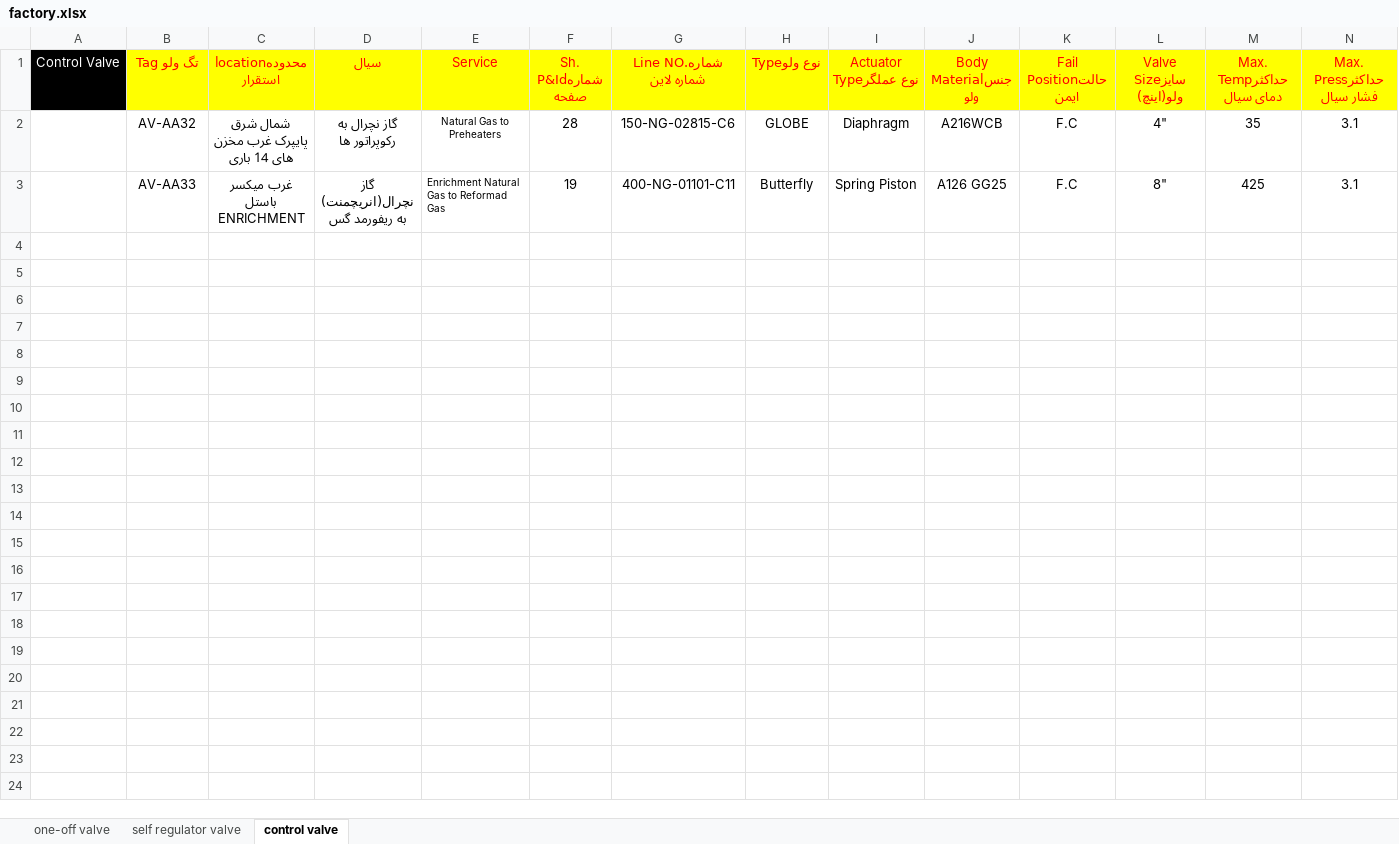
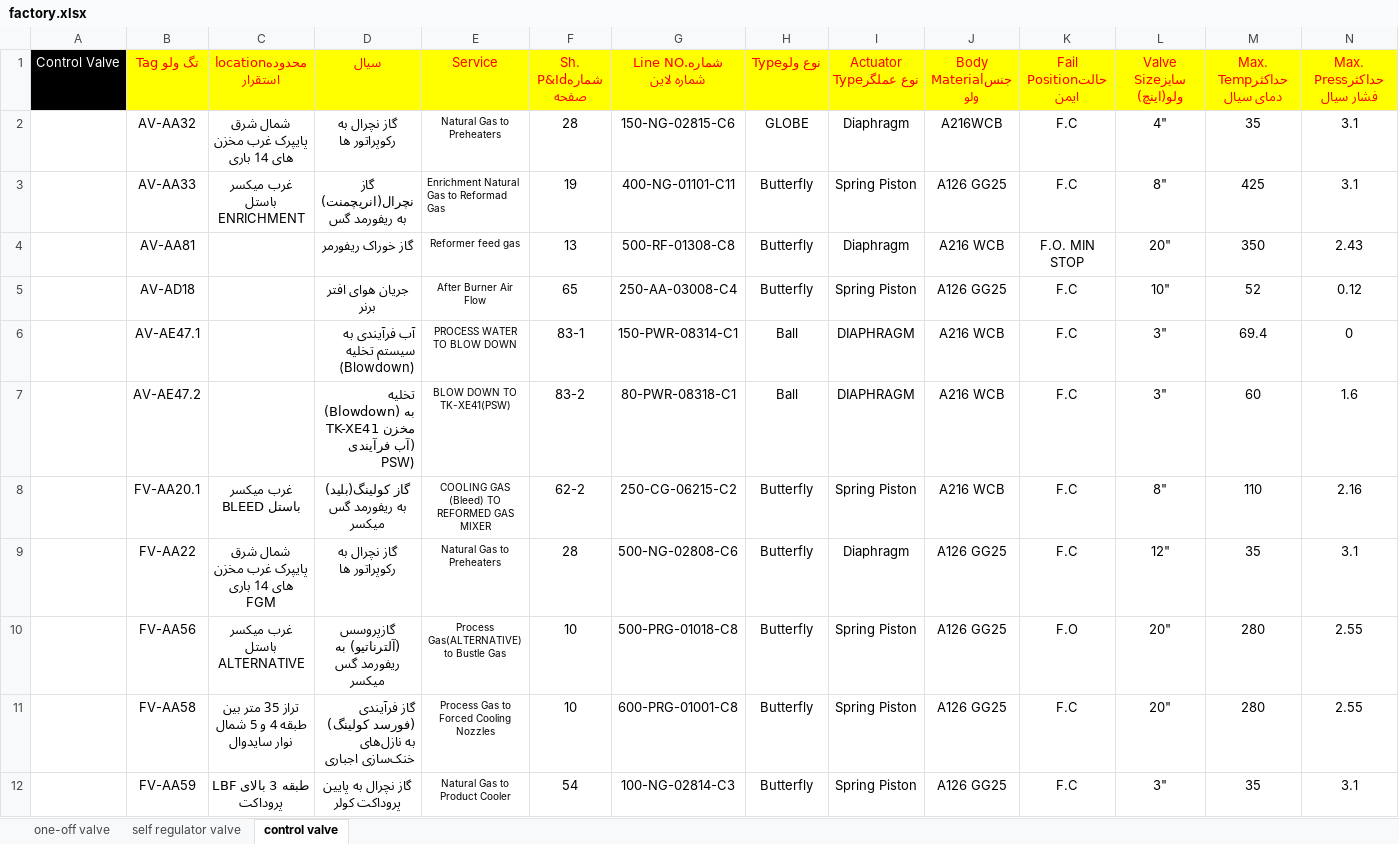
Before and after one commit to MGh9393/valveData, an Excel workbook: public/factory.xlsx, sheet control valve, drawn as a sheet; only a part is shown; values as stored, in another font and other column widths than the file's, no borders; rows hold the shown columns only; the diff covers the shown part only; the diff names each change by its address in the sheet, - before the commit and + after, or states it on an @@ line.

Commit message:
show all data xlsx

```diff
--- a/public/factory.xlsx (sheet control valve)
+++ b/public/factory.xlsx (sheet control valve)
+row 4:  | AV-AA81 |  | گاز خوراک ریفورمر | Reformer feed gas | 13 | 500-RF-01308-C8 | Butterfly | Diaphragm | A216 WCB | F.O. MIN STOP | 20" | 350 | 2.43
+row 5:  | AV-AD18 |  | جریان هوای افتر برنر | After Burner Air Flow | 65 | 250-AA-03008-C4 | Butterfly | Spring Piston | A126 GG25 | F.C | 10" | 52 | 0.12
+row 6:  | AV-AE47.1 |  | آب فرآیندی به سیستم تخلیه (Blowdown) | PROCESS WATER TO BLOW DOWN | 83-1 | 150-PWR-08314-C1 | Ball | DIAPHRAGM | A216 WCB | F.C | 3" | 69.4 | 0
+row 7:  | AV-AE47.2 |  | تخلیه (Blowdown) به مخزن TK-XE41 (آب فرآیندی PSW) | BLOW DOWN TO TK-XE41(PSW) | 83-2 | 80-PWR-08318-C1 | Ball | DIAPHRAGM | A216 WCB | F.C | 3" | 60 | 1.6
+row 8:  | FV-AA20.1 | غرب میکسر باستل BLEED | گاز کولینگ(بلید) به ریفورمد گس میکسر | COOLING GAS (Bleed) TO REFORMED GAS MIXER | 62-2 | 250-CG-06215-C2 | Butterfly | Spring Piston | A216 WCB | F.C | 8" | 110 | 2.16
+row 9:  | FV-AA22 | شمال شرق پایپرک غرب مخزن های 14 باری FGM | گاز نچرال به رکوپراتور ها | Natural Gas to Preheaters | 28 | 500-NG-02808-C6 | Butterfly | Diaphragm | A126 GG25 | F.C | 12" | 35 | 3.1
+row 10:  | FV-AA56 | غرب میکسر باستل ALTERNATIVE | گازپروسس (آلترناتیو) به ریفورمد گس میکسر | Process Gas(ALTERNATIVE) to Bustle Gas | 10 | 500-PRG-01018-C8 | Butterfly | Spring Piston | A126 GG25 | F.O | 20" | 280 | 2.55
+row 11:  | FV-AA58 | تراز 35 متر بین طبقه 4 و 5 شمال نوار سایدوال | گاز فرآیندی (فورسد کولینگ) به نازل‌های خنک‌سازی اجباری | Process Gas to Forced Cooling Nozzles | 10 | 600-PRG-01001-C8 | Butterfly | Spring Piston | A126 GG25 | F.C | 20" | 280 | 2.55
+row 12:  | FV-AA59 | طبقه 3 بالای LBF پروداکت | گاز نچرال به پایین پروداکت کولر | Natural Gas to Product Cooler | 54 | 100-NG-02814-C3 | Butterfly | Spring Piston | A126 GG25 | F.C | 3" | 35 | 3.1
```
Also changed, not shown: 62 added rows elsewhere in this sheet, sheet one-off valve, sheet self regulator valve, 3 other files.
